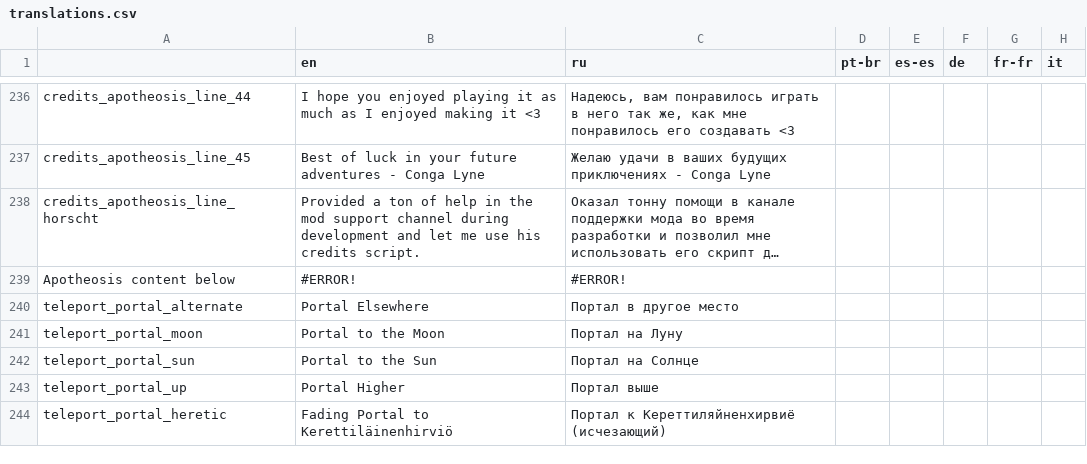
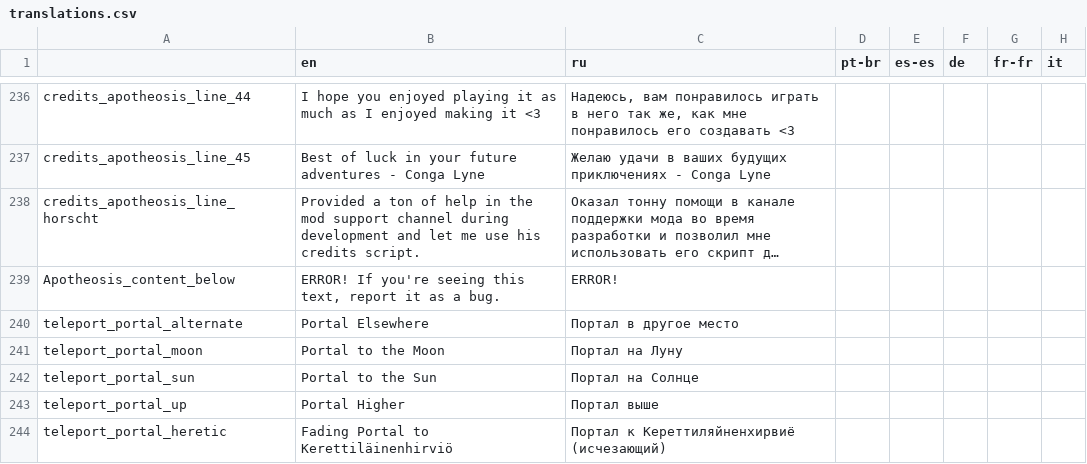
Before and after one commit to Conga0/Apotheosis, a CSV file: translations.csv, drawn as a sheet; only a part is shown, gaps mark what is left out; long unchanged cells end in …; the diff names each change by its address in the sheet, - before the commit and + after, or states it on an @@ line.

Commit message:
Theoretical CSV fix

```diff
--- a/translations.csv
+++ b/translations.csv
-A239: Apotheosis content below
+A239: Apotheosis_content_below
-B239 (en): #ERROR!
+B239 (en): ERROR! If you're seeing this text, report it as a bug.
-C239 (ru): #ERROR!
+C239 (ru): ERROR!
```
